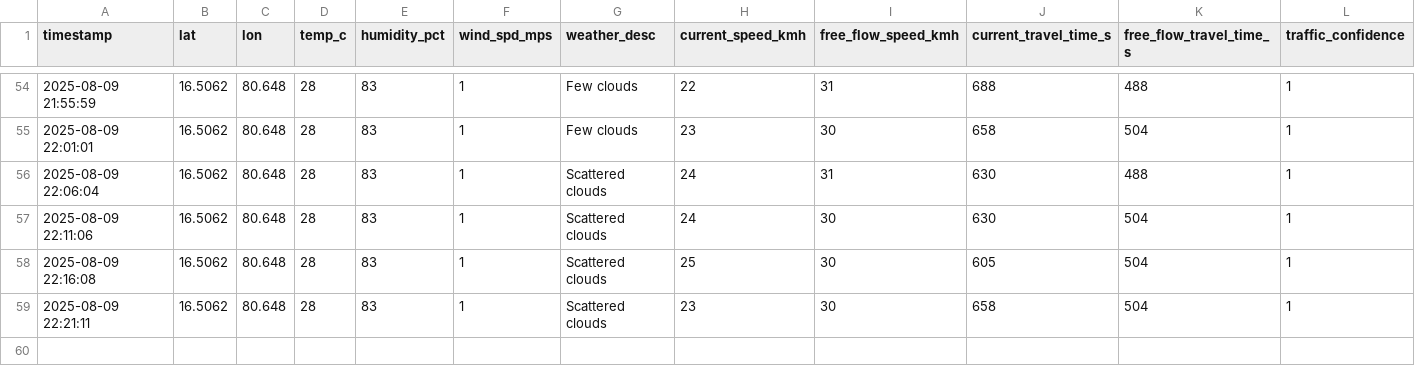
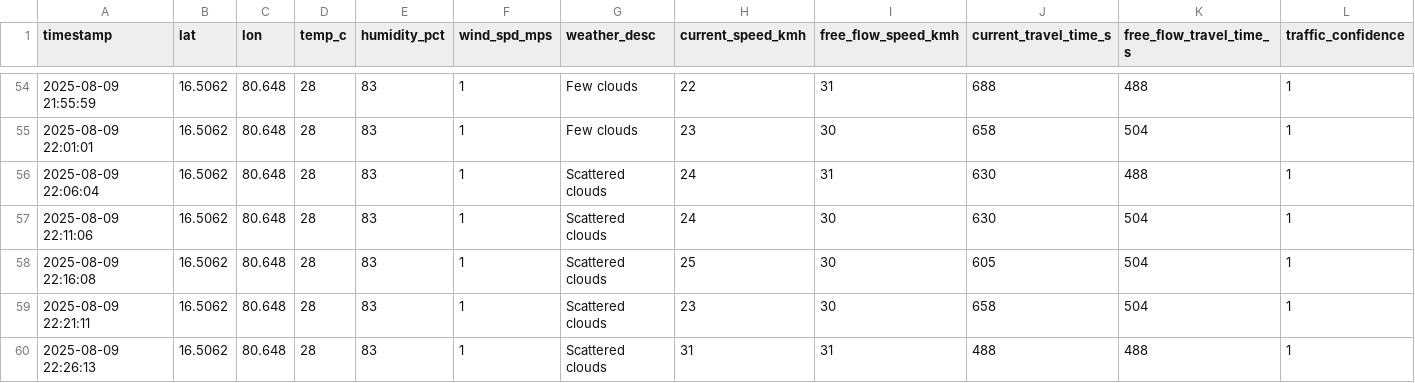
Before and after one commit to Mohankrishna07-maddila/effect-of-weather-pattern-on-productivity, a CSV file: combined_data.csv, drawn as a sheet; only a part is shown, gaps mark what is left out; rows hold the shown columns only; the diff names each change by its address in the sheet, - before the commit and + after, or states it on an @@ line.

Commit message:
Addded new data in dataset

```diff
--- a/combined_data.csv
+++ b/combined_data.csv
+row 60: 2025-08-09 22:26:13 | 16.5062 | 80.648 | 28 | 83 | 1 | Scattered clouds | 31 | 31 | 488 | 488 | 1
```
